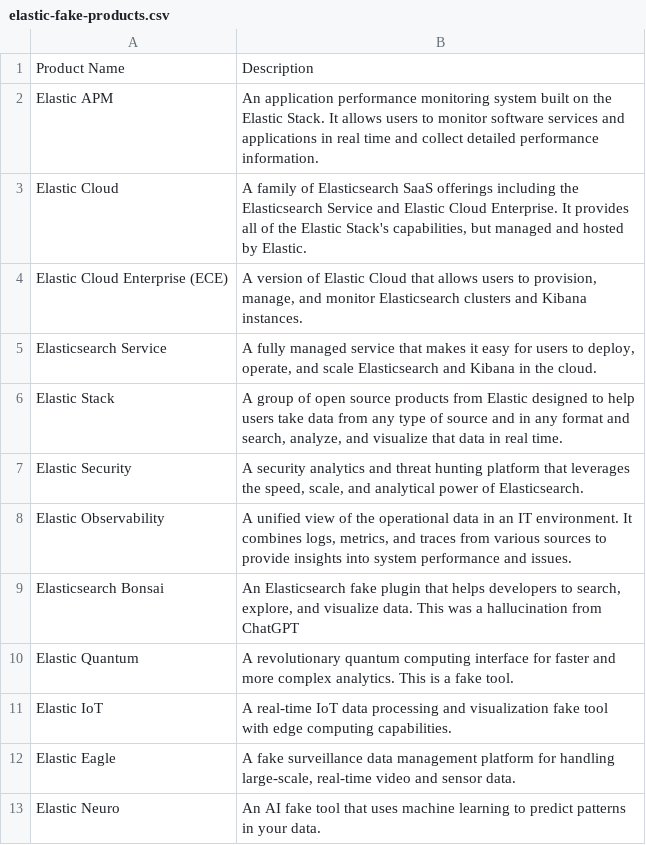
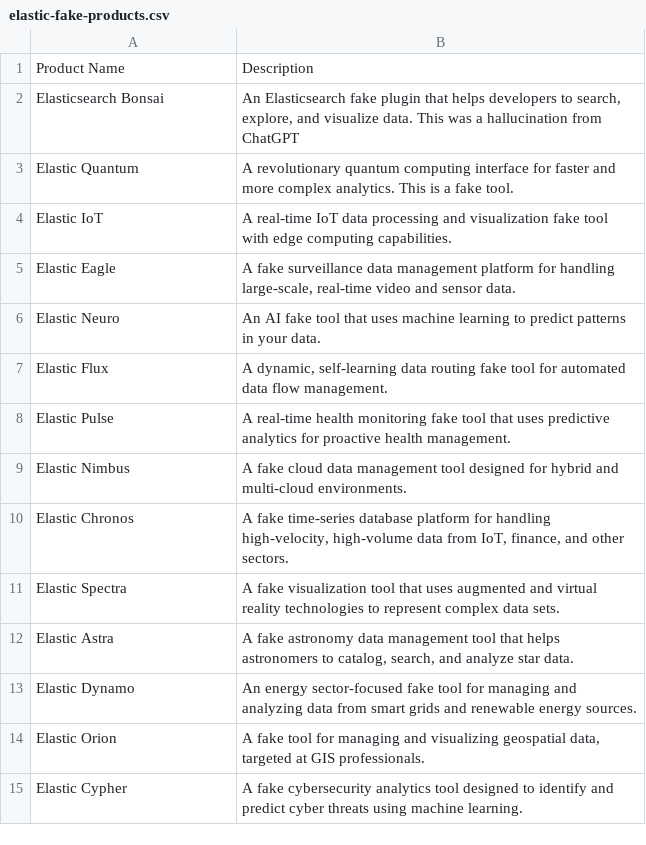
Before and after one commit to morgango/elastic-gallery, a CSV file: elastic-fake-products.csv, drawn as a sheet; only a part is shown; the shorter side is filled out with more unchanged rows.

```diff
--- a/elastic-fake-products.csv
+++ b/elastic-fake-products.csv
@@ -1,9 +1,2 @@
 "Product Name","Description"
-"Elastic APM","An application performance monitoring system built on the Elastic Stack. It allows users to monitor software services and applications in real time and collect detailed performance information."
-"Elastic Cloud","A family of Elasticsearch SaaS offerings including the Elasticsearch Service and Elastic Cloud Enterprise. It provides all of the Elastic Stack's capabilities, but managed and hosted by Elastic."
-"Elastic Cloud Enterprise (ECE)","A version of Elastic Cloud that allows users to provision, manage, and monitor Elasticsearch clusters and Kibana instances."
-"Elasticsearch Service","A fully managed service that makes it easy for users to deploy, operate, and scale Elasticsearch and Kibana in the cloud."
-"Elastic Stack","A group of open source products from Elastic designed to help users take data from any type of source and in any format and search, analyze, and visualize that data in real time."
-"Elastic Security","A security analytics and threat hunting platform that leverages the speed, scale, and analytical power of Elasticsearch."
-"Elastic Observability","A unified view of the operational data in an IT environment. It combines logs, metrics, and traces from various sources to provide insights into system performance and issues."
 "Elasticsearch Bonsai","An Elasticsearch fake plugin that helps developers to search, explore, and visualize data.  This was a hallucination from ChatGPT"
```
Also changed, not shown: elastic-products.csv, 4 other files.
